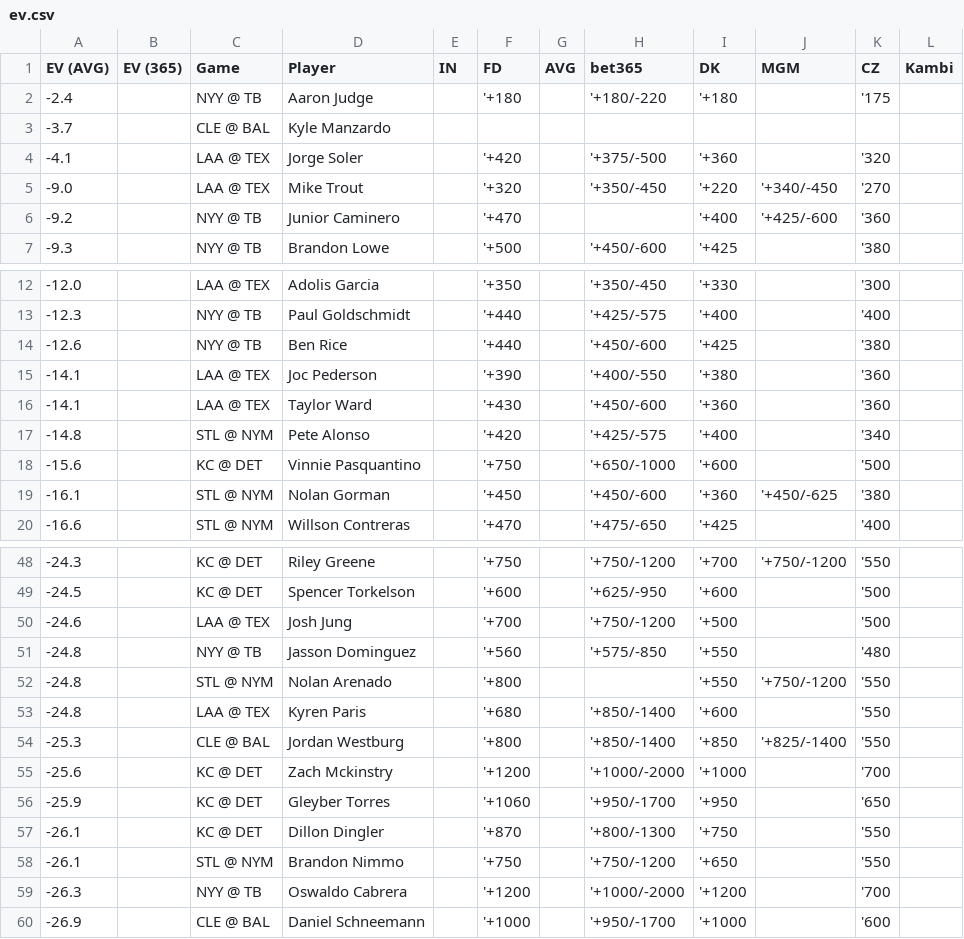
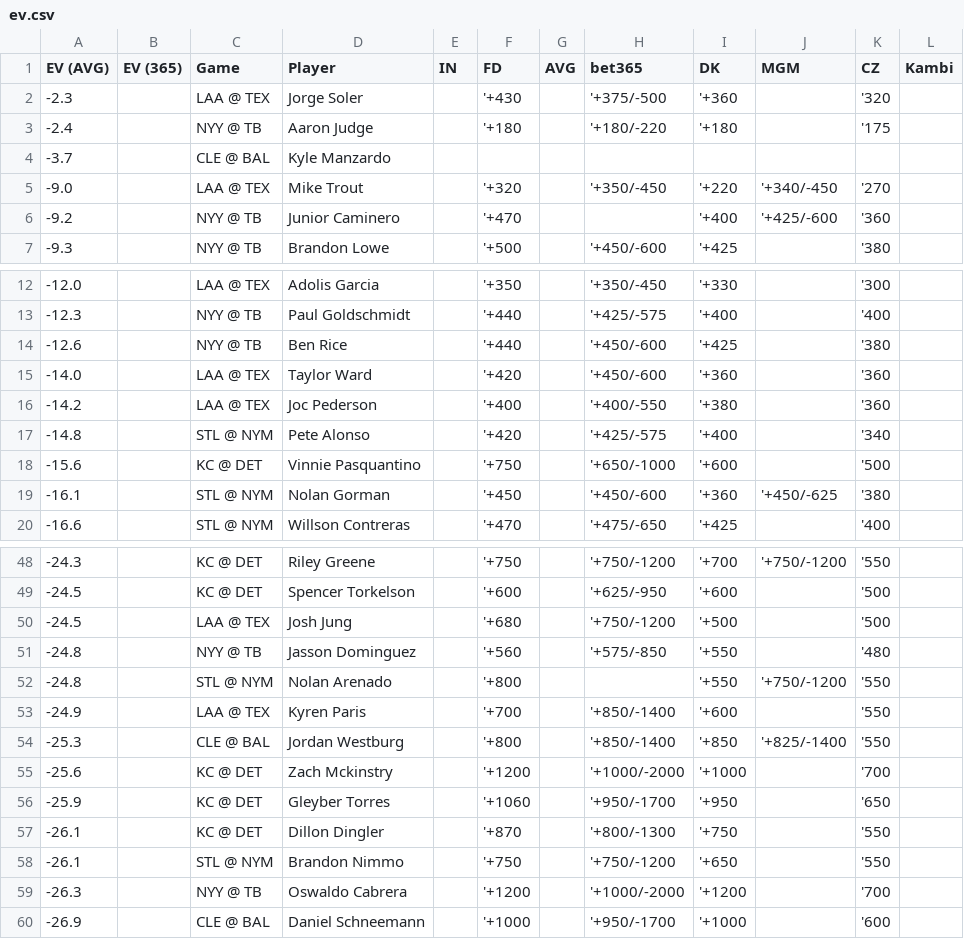
Before and after one commit to zhecht/lines, a CSV file: static/dingers/ev.csv, drawn as a sheet; only a part is shown, gaps mark what is left out.

```diff
--- a/static/dingers/ev.csv
+++ b/static/dingers/ev.csv
@@ -1,5 +1,5 @@
 EV (AVG)	EV (365)	Game	Player	IN	FD	AVG	bet365	DK	MGM	CZ	Kambi
+-2.3		LAA @ TEX	Jorge Soler		'+430		'+375/-500	'+360		'320	
 -2.4		NYY @ TB	Aaron Judge		'+180		'+180/-220	'+180		'175	
 -3.7		CLE @ BAL	Kyle Manzardo								
--4.1		LAA @ TEX	Jorge Soler		'+420		'+375/-500	'+360		'320	
 -9.0		LAA @ TEX	Mike Trout		'+320		'+350/-450	'+220	'+340/-450	'270	
@@ -14,4 +14,4 @@ EV (AVG)	EV (365)	Game	Player	IN	FD	AVG	bet365	DK	MGM	CZ	Kambi
 -12.6		NYY @ TB	Ben Rice		'+440		'+450/-600	'+425		'380	
--14.1		LAA @ TEX	Joc Pederson		'+390		'+400/-550	'+380		'360	
--14.1		LAA @ TEX	Taylor Ward		'+430		'+450/-600	'+360		'360	
+-14.0		LAA @ TEX	Taylor Ward		'+420		'+450/-600	'+360		'360	
+-14.2		LAA @ TEX	Joc Pederson		'+400		'+400/-550	'+380		'360	
 -14.8		STL @ NYM	Pete Alonso		'+420		'+425/-575	'+400		'340	
@@ -49,6 +49,6 @@ EV (AVG)	EV (365)	Game	Player	IN	FD	AVG	bet365	DK	MGM	CZ	Kambi
 -24.5		KC @ DET	Spencer Torkelson		'+600		'+625/-950	'+600		'500	
--24.6		LAA @ TEX	Josh Jung		'+700		'+750/-1200	'+500		'500	
+-24.5		LAA @ TEX	Josh Jung		'+680		'+750/-1200	'+500		'500	
 -24.8		NYY @ TB	Jasson Dominguez		'+560		'+575/-850	'+550		'480	
 -24.8		STL @ NYM	Nolan Arenado		'+800			'+550	'+750/-1200	'550	
--24.8		LAA @ TEX	Kyren Paris		'+680		'+850/-1400	'+600		'550	
+-24.9		LAA @ TEX	Kyren Paris		'+700		'+850/-1400	'+600		'550	
 -25.3		CLE @ BAL	Jordan Westburg		'+800		'+850/-1400	'+850	'+825/-1400	'550	
```
Also changed, not shown: 7 other files.
